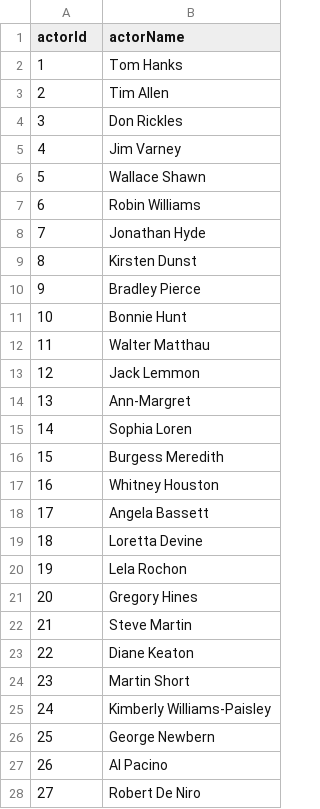
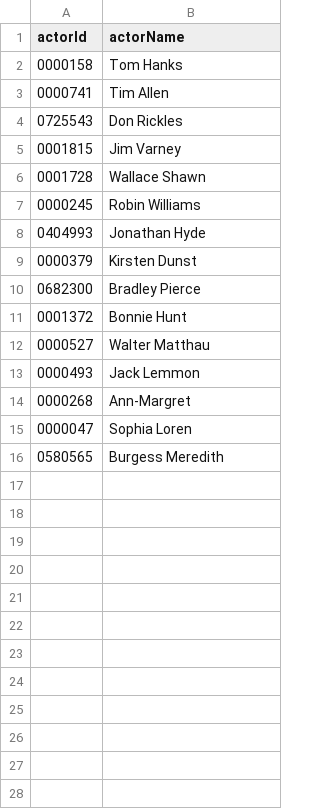
Before and after one commit to sisigelinaa/Comp0022, a CSV file: csv/actors.csv, drawn as a sheet; only a part is shown; the diff covers the shown part only.

Commit message:
more movie info
- attempted to add info for each actor, but slow and unnecessary. may not even need actor and director tables
- fetched data from imdb for extra movie columns: runtime,language,posterUrl,boxOffice,imdbRating,imdbVotes,awards

```diff
--- a/csv/actors.csv
+++ b/csv/actors.csv
@@ -1,28 +1,16 @@
 actorId,actorName
-1,Tom Hanks
-2,Tim Allen
-3,Don Rickles
-4,Jim Varney
-5,Wallace Shawn
-6,Robin Williams
-7,Jonathan Hyde
-8,Kirsten Dunst
-9,Bradley Pierce
-10,Bonnie Hunt
-11,Walter Matthau
-12,Jack Lemmon
-13,Ann-Margret
-14,Sophia Loren
-15,Burgess Meredith
-16,Whitney Houston
-17,Angela Bassett
-18,Loretta Devine
-19,Lela Rochon
-20,Gregory Hines
-21,Steve Martin
-22,Diane Keaton
-23,Martin Short
-24,Kimberly Williams-Paisley
-25,George Newbern
-26,Al Pacino
-27,Robert De Niro
+0000158,Tom Hanks
+0000741,Tim Allen
+0725543,Don Rickles
+0001815,Jim Varney
+0001728,Wallace Shawn
+0000245,Robin Williams
+0404993,Jonathan Hyde
+0000379,Kirsten Dunst
+0682300,Bradley Pierce
+0001372,Bonnie Hunt
+0000527,Walter Matthau
+0000493,Jack Lemmon
+0000268,Ann-Margret
+0000047,Sophia Loren
+0580565,Burgess Meredith
```
Also changed, not shown: 23 removed rows elsewhere in this file, csv/actors_movies.csv, 5 other files.
